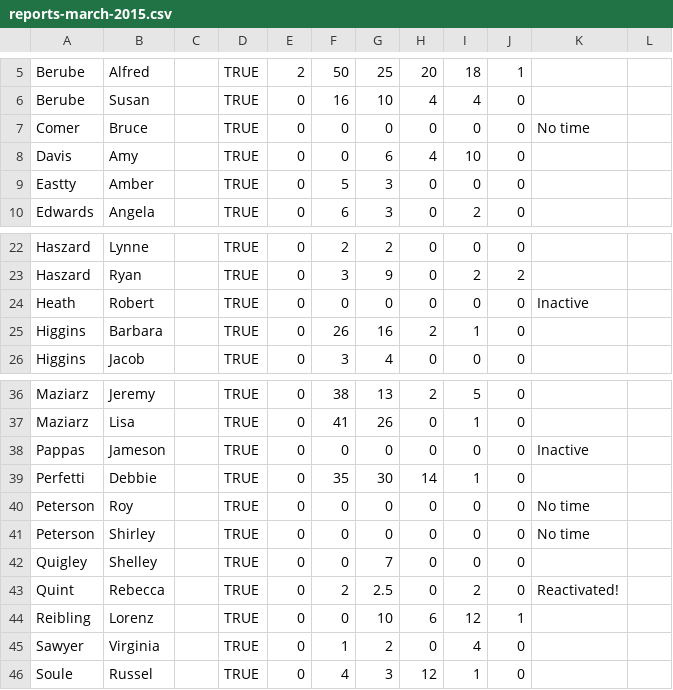
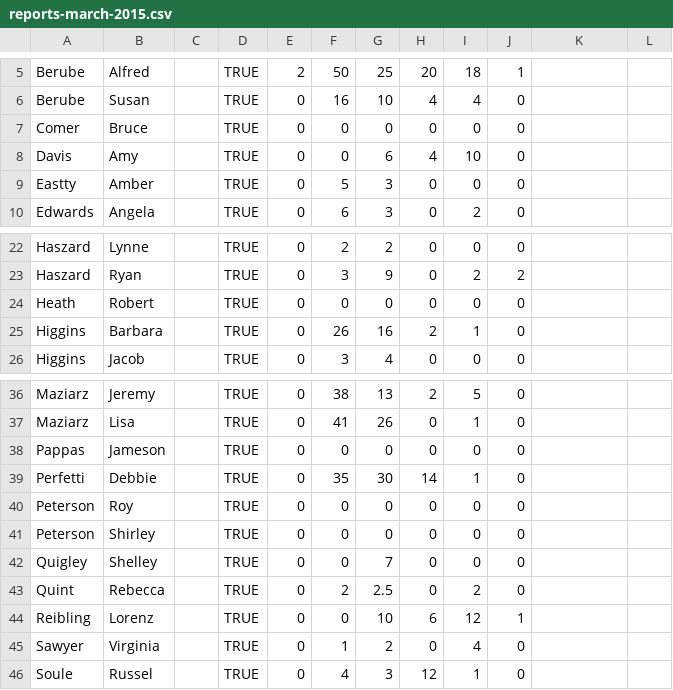
Before and after one commit to jmaziarz/service, a CSV file: db/seeds/reports-march-2015.csv, drawn as a sheet; only a part is shown, gaps mark what is left out.

Commit message:
Removed unecessary comments from seed data

```diff
--- a/db/seeds/reports-march-2015.csv
+++ b/db/seeds/reports-march-2015.csv
@@ -6,3 +6,3 @@ Berube,Alfred,,TRUE,2,50,25,20,18,1,,
 Berube,Susan,,TRUE,0,16,10,4,4,0,,
-Comer,Bruce,,TRUE,0,0,0,0,0,0,No time,
+Comer,Bruce,,TRUE,0,0,0,0,0,0,,
 Davis,Amy,,TRUE,0,0,6,4,10,0,,
@@ -23,3 +23,3 @@ Haszard,Lynne,,TRUE,0,2,2,0,0,0,,
 Haszard,Ryan,,TRUE,0,3,9,0,2,2,,
-Heath,Robert,,TRUE,0,0,0,0,0,0,Inactive,
+Heath,Robert,,TRUE,0,0,0,0,0,0,,
 Higgins,Barbara,,TRUE,0,26,16,2,1,0,,
@@ -37,8 +37,8 @@ Maziarz,Jeremy,,TRUE,0,38,13,2,5,0,,
 Maziarz,Lisa,,TRUE,0,41,26,0,1,0,,
-Pappas,Jameson,,TRUE,0,0,0,0,0,0,Inactive,
+Pappas,Jameson,,TRUE,0,0,0,0,0,0,,
 Perfetti,Debbie,,TRUE,0,35,30,14,1,0,,
-Peterson,Roy,,TRUE,0,0,0,0,0,0,No time,
-Peterson,Shirley,,TRUE,0,0,0,0,0,0,No time,
+Peterson,Roy,,TRUE,0,0,0,0,0,0,,
+Peterson,Shirley,,TRUE,0,0,0,0,0,0,,
 Quigley,Shelley,,TRUE,0,0,7,0,0,0,,
-Quint,Rebecca,,TRUE,0,2,2.5,0,2,0,Reactivated!,
+Quint,Rebecca,,TRUE,0,2,2.5,0,2,0,,
 Reibling,Lorenz,,TRUE,0,0,10,6,12,1,,
```
